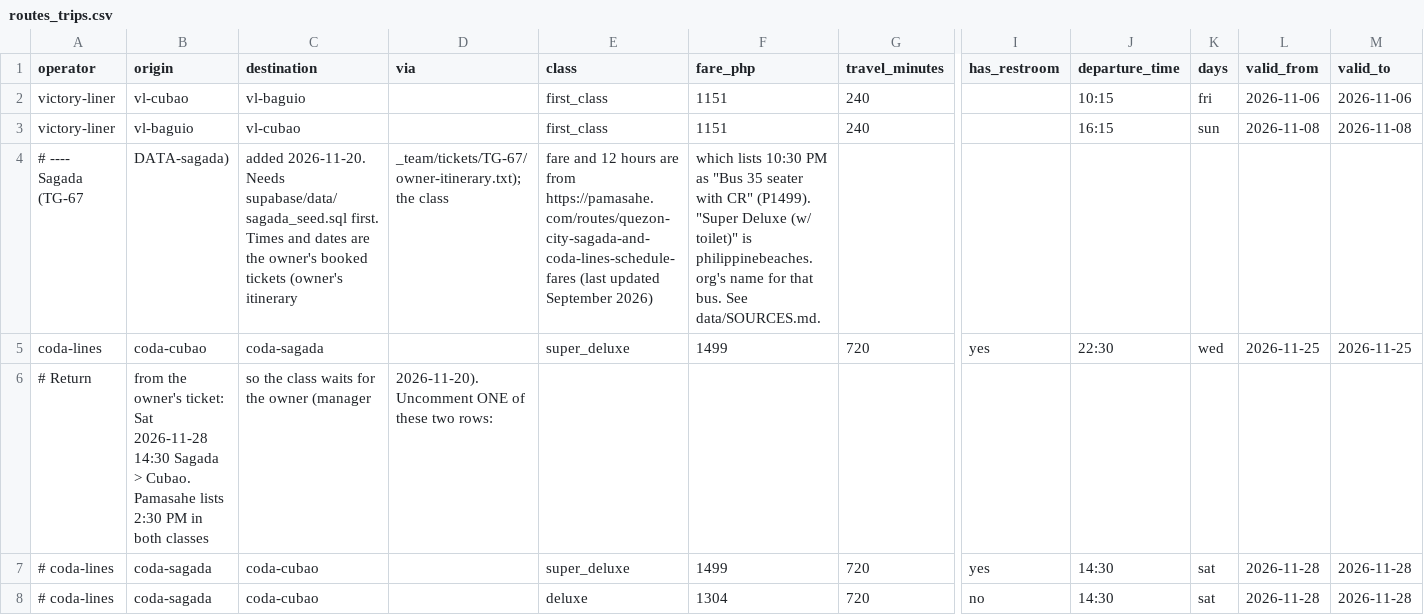
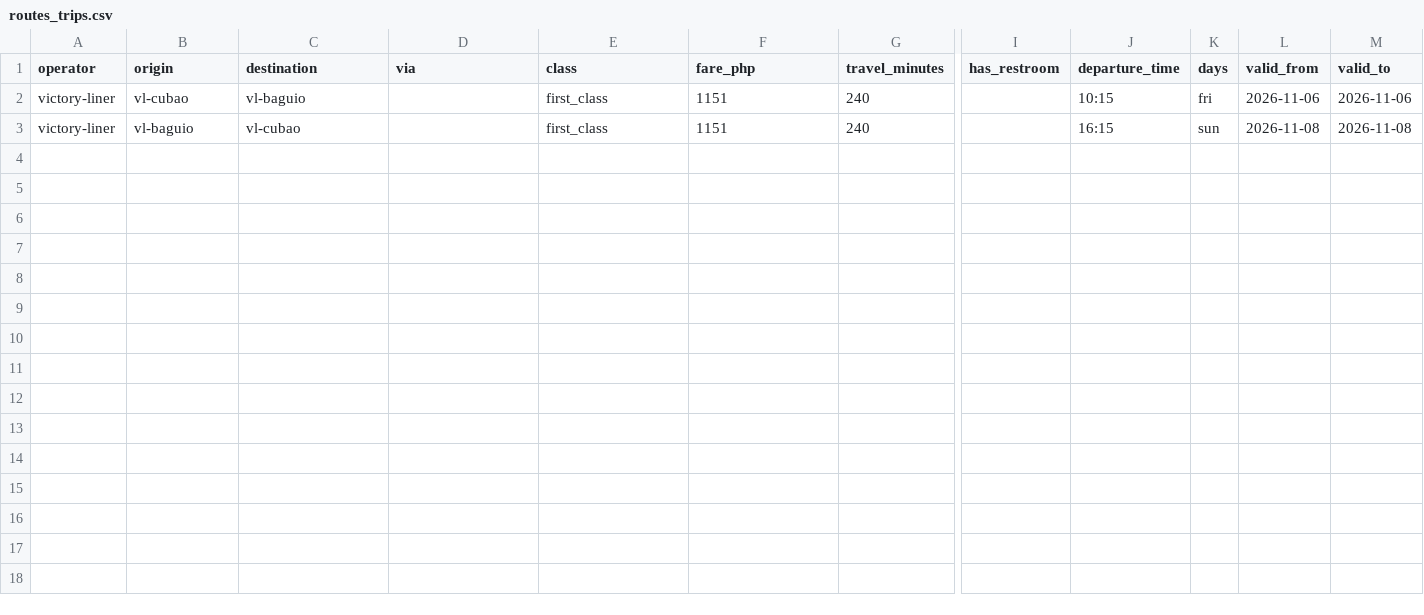
Before and after one commit to JakeCob/tara-gala, a CSV file: data/routes_trips.csv, drawn as a sheet; only a part is shown, gaps mark what is left out; rows hold the shown columns only; the diff names each change by its address in the sheet, - before the commit and + after, or states it on an @@ line.

```diff
--- a/data/routes_trips.csv
+++ b/data/routes_trips.csv
-row 4: # ---- Sagada (TG-67 | DATA-sagada) | added 2026-11-20. Needs supabase/data/sagada_seed.sql first. Times and dates are the owner's booked tickets (owner's itinerary | _team/tickets/TG-67/owner-itinerary.txt); the class | fare and 12 hours are from https://pamasahe.com/routes/quezon-city-sagada-and-coda-lines-schedule-fares (last updated September 2026) | which lists 10:30 PM as "Bus 35 seater with CR" (P1499). "Super Deluxe (w/ toilet)" is philippinebeaches.org's name for that bus. See data/SOURCES.md.
-row 5: coda-lines | coda-cubao | coda-sagada |  | super_deluxe | 1499 | 720 | yes | 22:30 | wed | 2026-11-25 | 2026-11-25
-row 6: # Return | from the owner's ticket: Sat 2026-11-28 14:30 Sagada > Cubao. Pamasahe lists 2:30 PM in both classes | so the class waits for the owner (manager | 2026-11-20). Uncomment ONE of these two rows:
-row 7: # coda-lines | coda-sagada | coda-cubao |  | super_deluxe | 1499 | 720 | yes | 14:30 | sat | 2026-11-28 | 2026-11-28
-row 8: # coda-lines | coda-sagada | coda-cubao |  | deluxe | 1304 | 720 | no | 14:30 | sat | 2026-11-28 | 2026-11-28
```
Also changed, not shown: data/last_mile_routes.csv, 4 other files.
